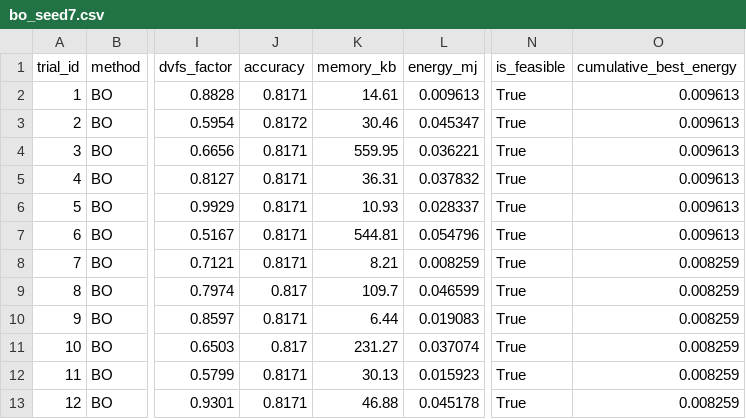
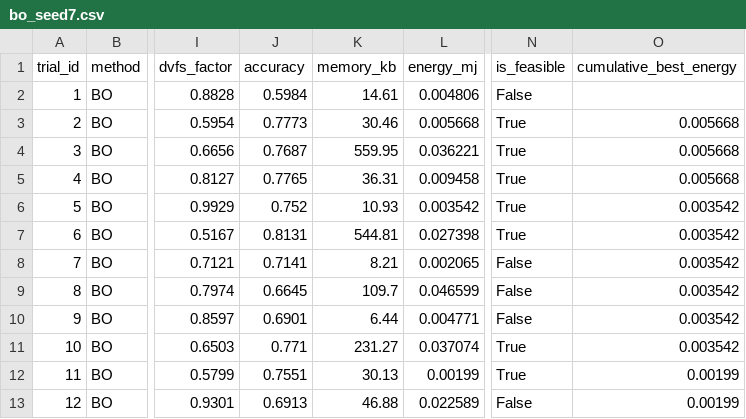
Before and after one commit to rrsd2769/bayesian-optimization-microprocessor, a CSV file: results/bo_seed7.csv, drawn as a sheet; only a part is shown, gaps mark what is left out; the diff covers the shown part only; the diff names each change by its address in the sheet, - before the commit and + after, or states it on an @@ line.

```diff
--- a/results/bo_seed7.csv
+++ b/results/bo_seed7.csv
-J2 (accuracy): 0.8171
+J2 (accuracy): 0.5984
-L2 (energy_mj): 0.009613
+L2 (energy_mj): 0.004806
-N2 (is_feasible): True
+N2 (is_feasible): False
-O2 (cumulative_best_energy): 0.009613
+O2 (cumulative_best_energy): (empty)
-J3 (accuracy): 0.8172
+J3 (accuracy): 0.7773
-L3 (energy_mj): 0.045347
+L3 (energy_mj): 0.005668
-O3:O5 (cumulative_best_energy): 0.009613
+O3:O5 (cumulative_best_energy): 0.005668
-J4 (accuracy): 0.8171
+J4 (accuracy): 0.7687
-J5 (accuracy): 0.8171
+J5 (accuracy): 0.7765
-L5 (energy_mj): 0.037832
+L5 (energy_mj): 0.009458
-J6 (accuracy): 0.8171
+J6 (accuracy): 0.752
-L6 (energy_mj): 0.028337
+L6 (energy_mj): 0.003542
-O6:O7 (cumulative_best_energy): 0.009613
+O6:O7 (cumulative_best_energy): 0.003542
-J7 (accuracy): 0.8171
+J7 (accuracy): 0.8131
-L7 (energy_mj): 0.054796
+L7 (energy_mj): 0.027398
-J8 (accuracy): 0.8171
+J8 (accuracy): 0.7141
-L8 (energy_mj): 0.008259
+L8 (energy_mj): 0.002065
-N8:N10 (is_feasible): True
+N8:N10 (is_feasible): False
-O8:O11 (cumulative_best_energy): 0.008259
+O8:O11 (cumulative_best_energy): 0.003542
-J9 (accuracy): 0.817
+J9 (accuracy): 0.6645
-J10 (accuracy): 0.8171
+J10 (accuracy): 0.6901
-L10 (energy_mj): 0.019083
+L10 (energy_mj): 0.004771
-J11 (accuracy): 0.817
+J11 (accuracy): 0.771
-J12 (accuracy): 0.8171
+J12 (accuracy): 0.7551
-L12 (energy_mj): 0.015923
+L12 (energy_mj): 0.00199
-O12:O13 (cumulative_best_energy): 0.008259
+O12:O13 (cumulative_best_energy): 0.00199
-J13 (accuracy): 0.8171
+J13 (accuracy): 0.6913
-L13 (energy_mj): 0.045178
+L13 (energy_mj): 0.022589
-N13 (is_feasible): True
+N13 (is_feasible): False
```
Also changed, not shown: 149 edited cells elsewhere in this file, results/bo_seed2024.csv, results/grid_results.csv, 19 other files.
